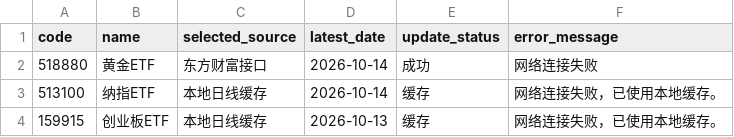
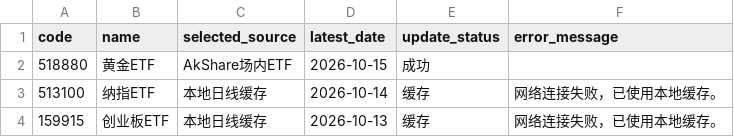
Before and after one commit to djinnwong/etf_rotation_web, a CSV file: data/data_source_status.csv, drawn as a sheet.

```diff
--- a/data/data_source_status.csv
+++ b/data/data_source_status.csv
@@ -1,3 +1,3 @@
 code,name,selected_source,latest_date,update_status,error_message
-518880,黄金ETF,东方财富接口,2026-10-14,成功,网络连接失败
+518880,黄金ETF,AkShare场内ETF,2026-10-15,成功,
 513100,纳指ETF,本地日线缓存,2026-10-14,缓存,网络连接失败，已使用本地缓存。
```
Also changed, not shown: data/rotation_result.csv, data/weekly_prices.csv, 2 other files.
